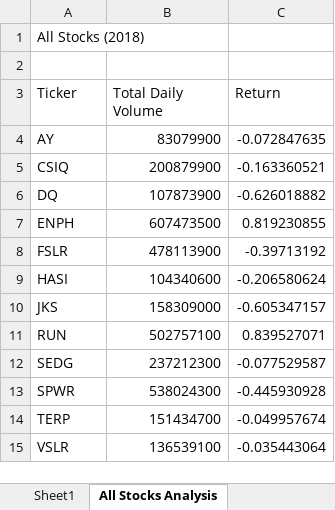
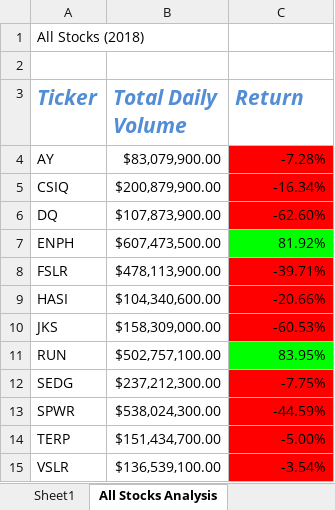
Before and after one commit to rasheemg/stocks-analysis, an Excel workbook: green_stocks RG.xlsm, sheet All Stocks Analysis, drawn as a sheet; values as stored, in another font and other column widths than the file's, no borders; the diff names each change by its address in the sheet, - before the commit and + after, or states it on an @@ line.

Commit message:
Conditional Formatting and checker board

```diff
--- a/green_stocks RG.xlsm (sheet All Stocks Analysis)
+++ b/green_stocks RG.xlsm (sheet All Stocks Analysis)
@@ A3:C3 bold: off → on, italic: off → on, text colour: black → #538DD5, text size: larger @@
-B4 (Total Daily Volume): 83079900
+B4 (Total Daily Volume): $83,079,900.00
-C4 (Return): -0.072847635
+C4 (Return): -7.28%
-C4:C6 fill: none
+C4:C6 fill: #FF0000
-B5 (Total Daily Volume): 200879900
+B5 (Total Daily Volume): $200,879,900.00
-C5 (Return): -0.163360521
+C5 (Return): -16.34%
-B6 (Total Daily Volume): 107873900
+B6 (Total Daily Volume): $107,873,900.00
-C6 (Return): -0.626018882
+C6 (Return): -62.60%
-B7 (Total Daily Volume): 607473500
+B7 (Total Daily Volume): $607,473,500.00
-C7 (Return): 0.819230855
+C7 (Return): 81.92%
-C7 fill: none
+C7 fill: #00FF00
-B8 (Total Daily Volume): 478113900
+B8 (Total Daily Volume): $478,113,900.00
-C8 (Return): -0.39713192
+C8 (Return): -39.71%
-C8:C10 fill: none
+C8:C10 fill: #FF0000
-B9 (Total Daily Volume): 104340600
+B9 (Total Daily Volume): $104,340,600.00
-C9 (Return): -0.206580624
+C9 (Return): -20.66%
-B10 (Total Daily Volume): 158309000
+B10 (Total Daily Volume): $158,309,000.00
-C10 (Return): -0.605347157
+C10 (Return): -60.53%
-B11 (Total Daily Volume): 502757100
+B11 (Total Daily Volume): $502,757,100.00
-C11 (Return): 0.839527071
+C11 (Return): 83.95%
-C11 fill: none
+C11 fill: #00FF00
-B12 (Total Daily Volume): 237212300
+B12 (Total Daily Volume): $237,212,300.00
-C12 (Return): -0.077529587
+C12 (Return): -7.75%
-C12:C15 fill: none
+C12:C15 fill: #FF0000
-B13 (Total Daily Volume): 538024300
+B13 (Total Daily Volume): $538,024,300.00
-C13 (Return): -0.445930928
+C13 (Return): -44.59%
-B14 (Total Daily Volume): 151434700
+B14 (Total Daily Volume): $151,434,700.00
-C14 (Return): -0.049957674
+C14 (Return): -5.00%
-B15 (Total Daily Volume): 136539100
+B15 (Total Daily Volume): $136,539,100.00
-C15 (Return): -0.035443064
+C15 (Return): -3.54%
```
Also changed, not shown: other sheet tabs.
